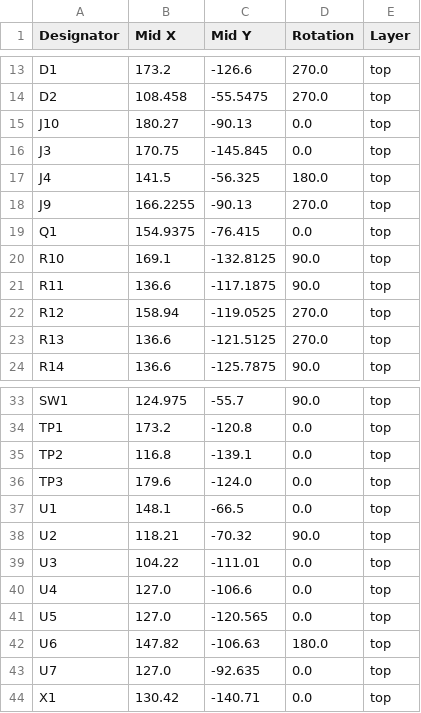
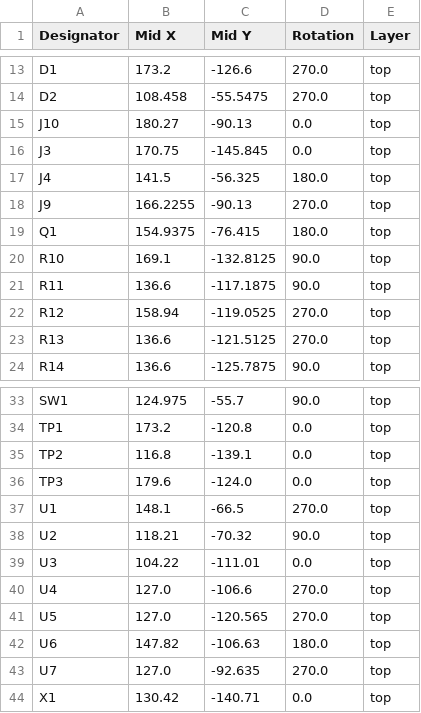
Before and after one commit to acwright/6502-VCS, a CSV file: Production/Main Board/Rev 1.1/positions.csv, drawn as a sheet; only a part is shown, gaps mark what is left out.

```diff
--- a/Production/Main Board/Rev 1.1/positions.csv
+++ b/Production/Main Board/Rev 1.1/positions.csv
@@ -18,3 +18,3 @@ J4,141.5,-56.325,180.0,top
 J9,166.2255,-90.13,270.0,top
-Q1,154.9375,-76.415,0.0,top
+Q1,154.9375,-76.415,180.0,top
 R10,169.1,-132.8125,90.0,top
@@ -36,9 +36,9 @@ TP2,116.8,-139.1,0.0,top
 TP3,179.6,-124.0,0.0,top
-U1,148.1,-66.5,0.0,top
+U1,148.1,-66.5,270.0,top
 U2,118.21,-70.32,90.0,top
 U3,104.22,-111.01,0.0,top
-U4,127.0,-106.6,0.0,top
-U5,127.0,-120.565,0.0,top
+U4,127.0,-106.6,270.0,top
+U5,127.0,-120.565,270.0,top
 U6,147.82,-106.63,180.0,top
-U7,127.0,-92.635,0.0,top
+U7,127.0,-92.635,270.0,top
 X1,130.42,-140.71,0.0,top
```
Also changed, not shown: Production/Flash Cart/Rev 1.1/positions.csv, Production/Input Board/Rev 1.1/positions.csv, 18 other files.
